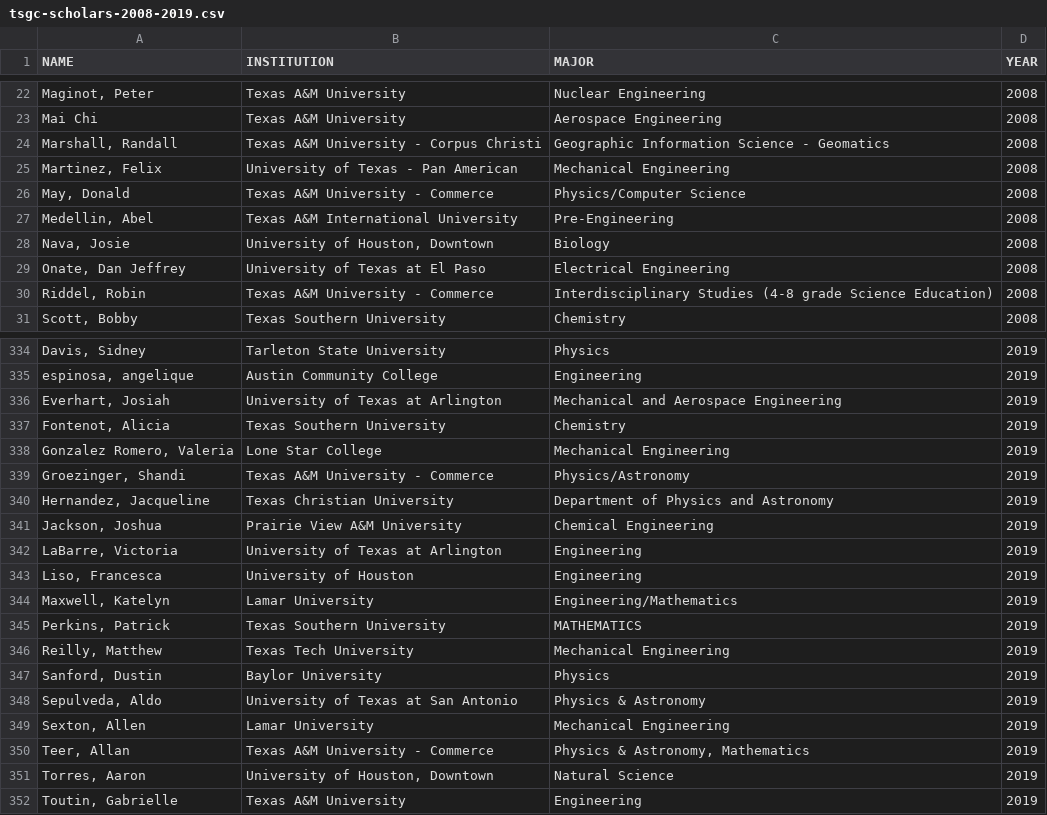
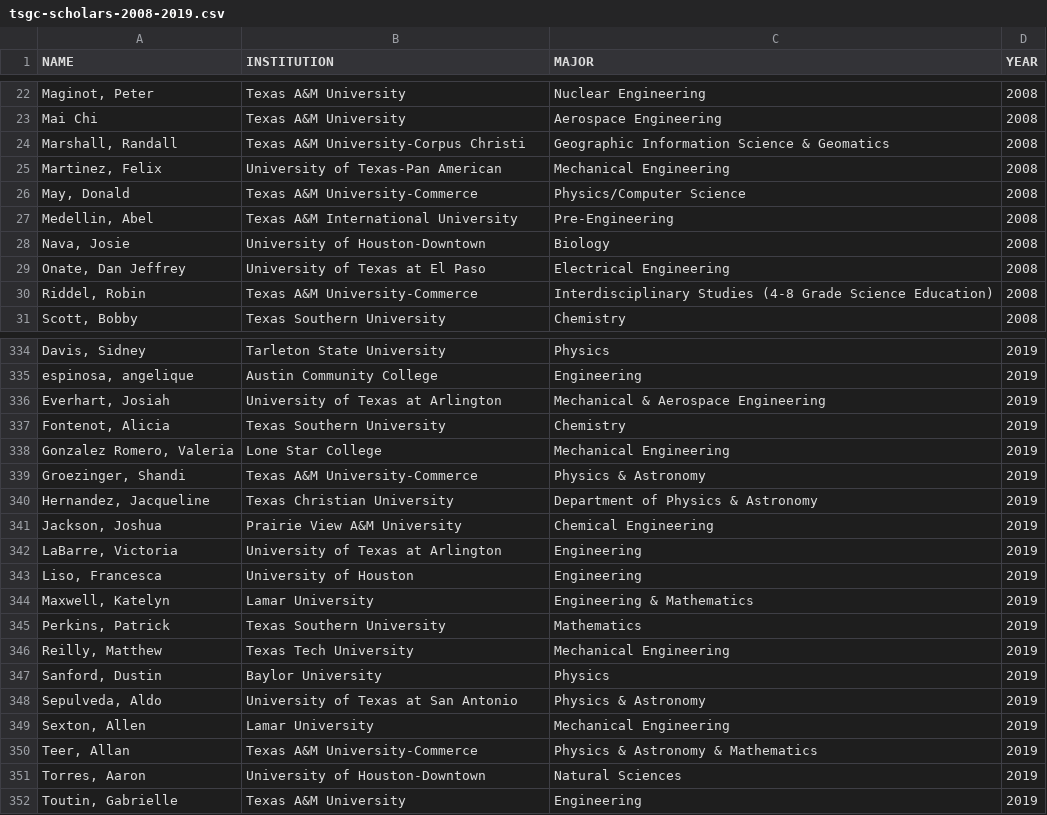
Before and after one commit to cloudy/tsgc-fellowship-analysis, a CSV file: data/tsgc-scholars-2008-2019.csv, drawn as a sheet; only a part is shown, gaps mark what is left out; the diff covers the shown part only.

```diff
--- a/data/tsgc-scholars-2008-2019.csv
+++ b/data/tsgc-scholars-2008-2019.csv
@@ -23,9 +23,9 @@ NAME,INSTITUTION,MAJOR,YEAR
 Mai	Chi,Texas A&M University,Aerospace Engineering,2008
-"Marshall, Randall",Texas A&M University - Corpus Christi,Geographic Information Science - Geomatics,2008
-"Martinez, Felix",University of Texas - Pan American,Mechanical Engineering,2008
-"May, Donald",Texas A&M University - Commerce,Physics/Computer Science,2008
+"Marshall, Randall",Texas A&M University-Corpus Christi,Geographic Information Science & Geomatics,2008
+"Martinez, Felix",University of Texas-Pan American,Mechanical Engineering,2008
+"May, Donald",Texas A&M University-Commerce,Physics/Computer Science,2008
 "Medellin, Abel",Texas A&M International University,Pre-Engineering,2008
-"Nava, Josie","University of Houston, Downtown",Biology,2008
+"Nava, Josie",University of Houston-Downtown,Biology,2008
 "Onate, Dan Jeffrey",University of Texas at El Paso,Electrical Engineering,2008
-"Riddel, Robin",Texas A&M University - Commerce,Interdisciplinary Studies (4-8 grade Science Education),2008
+"Riddel, Robin",Texas A&M University-Commerce,Interdisciplinary Studies (4-8 Grade Science Education),2008
 "Scott, Bobby",Texas Southern University,Chemistry,2008
@@ -335,7 +335,7 @@ Mai	Chi,Texas A&M University,Aerospace Engineering,2008
 "espinosa, angelique",Austin Community College,Engineering,2019
-"Everhart, Josiah",University of Texas at Arlington,Mechanical and Aerospace Engineering,2019
+"Everhart, Josiah",University of Texas at Arlington,Mechanical & Aerospace Engineering,2019
 "Fontenot, Alicia",Texas Southern University,Chemistry,2019
 "Gonzalez Romero, Valeria",Lone Star College,Mechanical Engineering,2019
-"Groezinger, Shandi",Texas A&M University - Commerce,Physics/Astronomy,2019
-"Hernandez, Jacqueline",Texas Christian University,Department of Physics and Astronomy,2019
+"Groezinger, Shandi",Texas A&M University-Commerce,Physics & Astronomy,2019
+"Hernandez, Jacqueline",Texas Christian University,Department of Physics & Astronomy,2019
 "Jackson, Joshua",Prairie View A&M University,Chemical Engineering,2019
@@ -343,4 +343,4 @@ Mai	Chi,Texas A&M University,Aerospace Engineering,2008
 "Liso, Francesca",University of Houston,Engineering,2019
-"Maxwell, Katelyn",Lamar University,Engineering/Mathematics,2019
-"Perkins, Patrick",Texas Southern University,MATHEMATICS,2019
+"Maxwell, Katelyn",Lamar University,Engineering & Mathematics,2019
+"Perkins, Patrick",Texas Southern University,Mathematics,2019
 "Reilly, Matthew",Texas Tech University,Mechanical Engineering,2019
@@ -349,4 +349,4 @@ Mai	Chi,Texas A&M University,Aerospace Engineering,2008
 "Sexton, Allen",Lamar University,Mechanical Engineering,2019
-"Teer, Allan",Texas A&M University - Commerce,"Physics & Astronomy, Mathematics",2019
-"Torres, Aaron","University of Houston, Downtown",Natural Science,2019
+"Teer, Allan",Texas A&M University-Commerce,Physics & Astronomy & Mathematics,2019
+"Torres, Aaron",University of Houston-Downtown,Natural Sciences,2019
 "Toutin, Gabrielle",Texas A&M University,Engineering,2019
```
Also changed, not shown: 93 edited cells elsewhere in this file, data/tsgc-fellows-2008-2019.csv.
